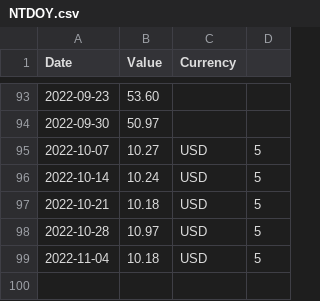
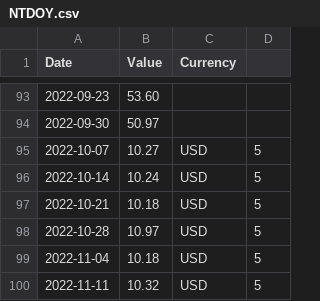
Before and after one commit to FrancisGrignon/invest, a CSV file: src/Web/Invest.MVC/Data/NTDOY.csv, drawn as a sheet; only a part is shown, gaps mark what is left out; the diff names each change by its address in the sheet, - before the commit and + after, or states it on an @@ line.

```diff
--- a/src/Web/Invest.MVC/Data/NTDOY.csv
+++ b/src/Web/Invest.MVC/Data/NTDOY.csv
+row 100: 2022-11-11 | 10.32 | USD | 5
```
Also changed, not shown: src/Web/Invest.MVC/Data/ABNB.csv, src/Web/Invest.MVC/Data/COST.csv, 10 other files.
